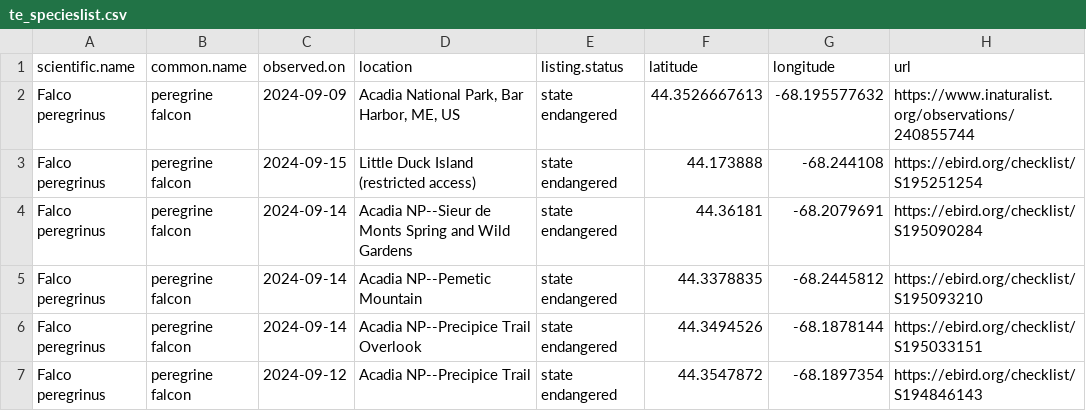
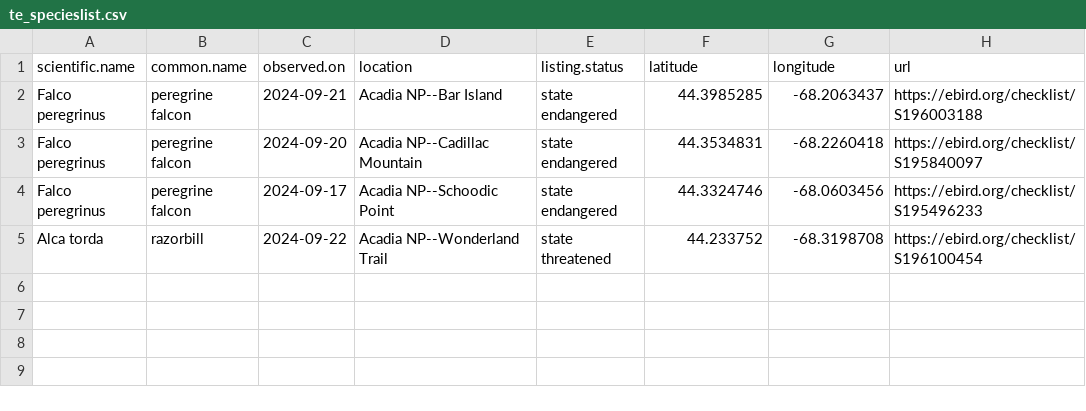
Before and after one commit to Kylelima21/ANP_managers_report, a CSV file: email_alerts/outputs/te_specieslist.csv, drawn as a sheet.

```diff
--- a/email_alerts/outputs/te_specieslist.csv
+++ b/email_alerts/outputs/te_specieslist.csv
@@ -1,7 +1,5 @@
 "scientific.name","common.name","observed.on","location","listing.status","latitude","longitude","url"
-"Falco peregrinus","peregrine falcon",2024-09-09,"Acadia National Park, Bar Harbor, ME, US","state endangered",44.3526667613,-68.195577632,"https://www.inaturalist.org/observations/240855744"
-"Falco peregrinus","peregrine falcon",2024-09-15,"Little Duck Island (restricted access)","state endangered",44.173888,-68.244108,"https://ebird.org/checklist/S195251254"
-"Falco peregrinus","peregrine falcon",2024-09-14,"Acadia NP--Sieur de Monts Spring and Wild Gardens","state endangered",44.36181,-68.2079691,"https://ebird.org/checklist/S195090284"
-"Falco peregrinus","peregrine falcon",2024-09-14,"Acadia NP--Pemetic Mountain","state endangered",44.3378835,-68.2445812,"https://ebird.org/checklist/S195093210"
-"Falco peregrinus","peregrine falcon",2024-09-14,"Acadia NP--Precipice Trail Overlook","state endangered",44.3494526,-68.1878144,"https://ebird.org/checklist/S195033151"
-"Falco peregrinus","peregrine falcon",2024-09-12,"Acadia NP--Precipice Trail","state endangered",44.3547872,-68.1897354,"https://ebird.org/checklist/S194846143"
+"Falco peregrinus","peregrine falcon",2024-09-21,"Acadia NP--Bar Island","state endangered",44.3985285,-68.2063437,"https://ebird.org/checklist/S196003188"
+"Falco peregrinus","peregrine falcon",2024-09-20,"Acadia NP--Cadillac Mountain","state endangered",44.3534831,-68.2260418,"https://ebird.org/checklist/S195840097"
+"Falco peregrinus","peregrine falcon",2024-09-17,"Acadia NP--Schoodic Point","state endangered",44.3324746,-68.0603456,"https://ebird.org/checklist/S195496233"
+"Alca torda","razorbill",2024-09-22,"Acadia NP--Wonderland Trail","state threatened",44.233752,-68.3198708,"https://ebird.org/checklist/S196100454"
```
Also changed, not shown: email_alerts/outputs/invasive_pestslist.csv, email_alerts/outputs/rare_specieslist.csv, 3 other files.
